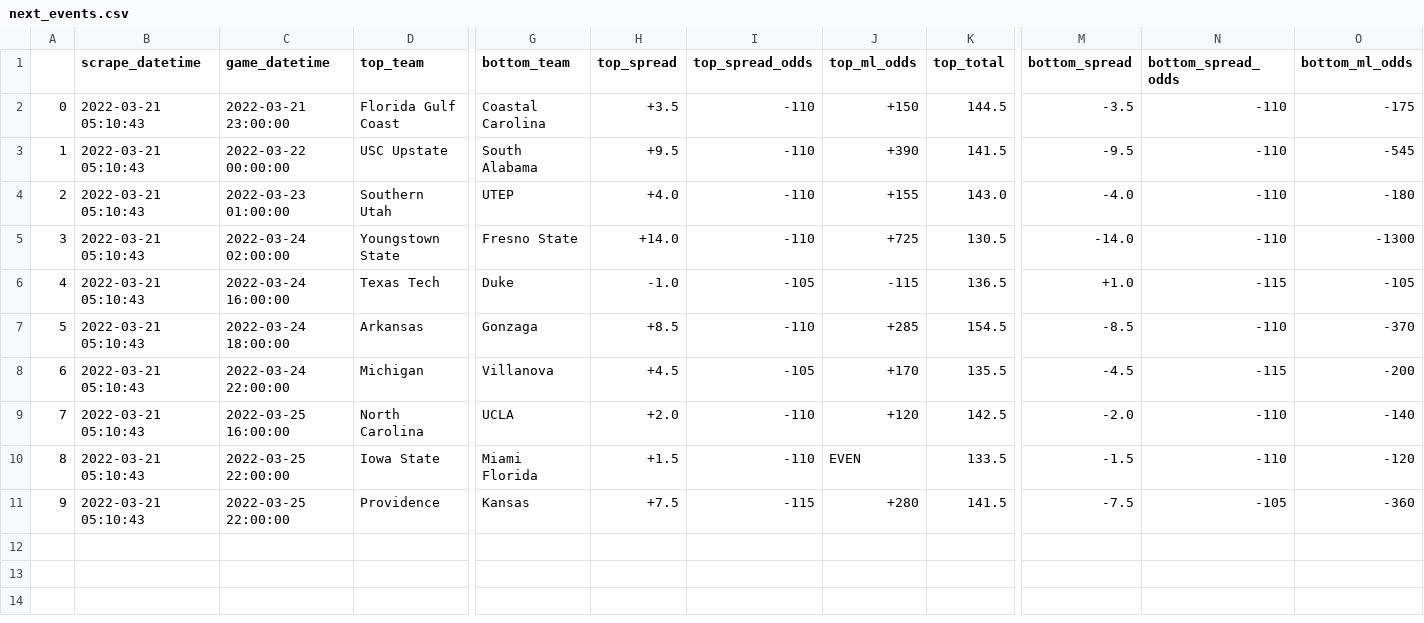
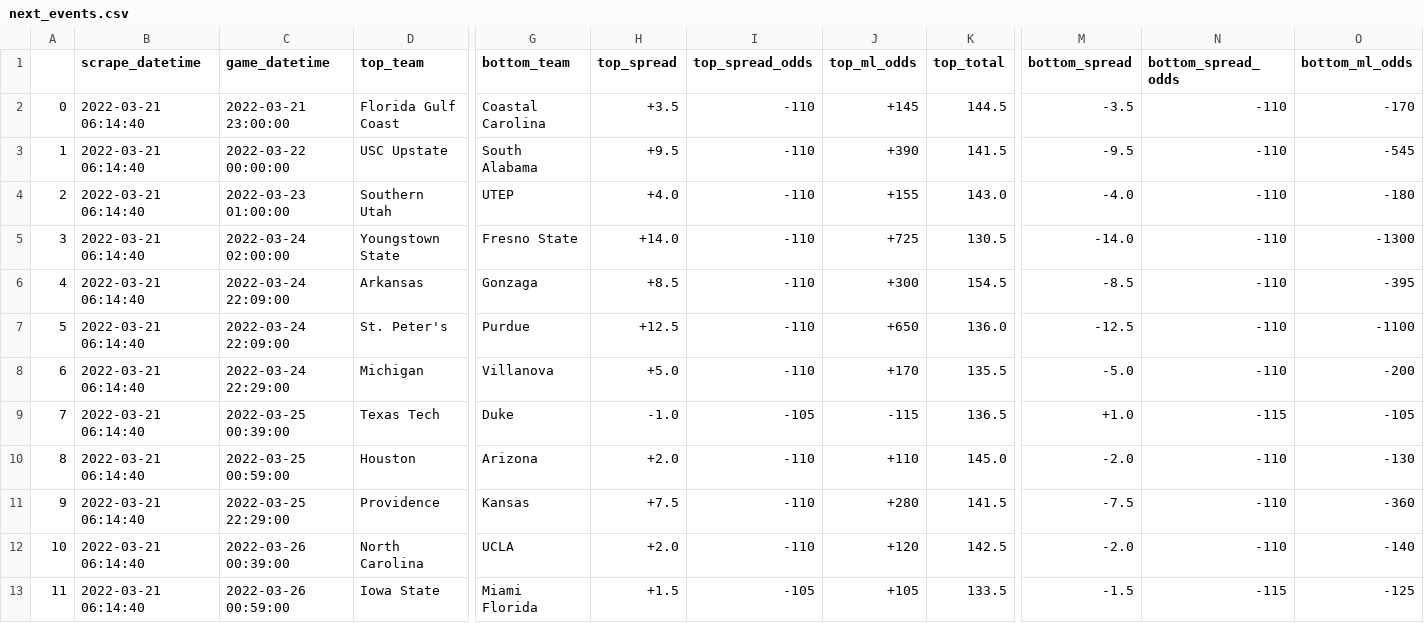
Before and after one commit to rileypeterson/movada, a CSV file: ncaab/data/bovada/next_events.csv, drawn as a sheet; only a part is shown, gaps mark what is left out; removed rows and columns are numbered as before the commit, all else as after; rows hold the shown columns only; the diff names each change by its address in the sheet, - before the commit and + after, or states it on an @@ line.

```diff
--- a/ncaab/data/bovada/next_events.csv
+++ b/ncaab/data/bovada/next_events.csv
-B2:B5 (scrape_datetime): 2022-03-21 05:10:43
+B2:B5 (scrape_datetime): 2022-03-21 06:14:40
-J2 (top_ml_odds): +150
+J2 (top_ml_odds): +145
-O2 (bottom_ml_odds): -175
+O2 (bottom_ml_odds): -170
-row 6: 4 | 2022-03-21 05:10:43 | 2022-03-24 16:00:00 | Texas Tech | Duke | -1.0 | -105 | -115 | 136.5 | +1.0 | -115 | -105
@@ column A renumbered between rows 6 and 13 @@
-B6 (scrape_datetime): 2022-03-21 05:10:43
+B6 (scrape_datetime): 2022-03-21 06:14:40
-C6 (game_datetime): 2022-03-24 18:00:00
+C6 (game_datetime): 2022-03-24 22:09:00
-J6 (top_ml_odds): +285
+J6 (top_ml_odds): +300
-O6 (bottom_ml_odds): -370
+O6 (bottom_ml_odds): -395
+row 7: 5 | 2022-03-21 06:14:40 | 2022-03-24 22:09:00 | St. Peter's | Purdue | +12.5 | -110 | +650 | 136.0 | -12.5 | -110 | -1100
-B8 (scrape_datetime): 2022-03-21 05:10:43
+B8 (scrape_datetime): 2022-03-21 06:14:40
-C8 (game_datetime): 2022-03-24 22:00:00
+C8 (game_datetime): 2022-03-24 22:29:00
-H8 (top_spread): +4.5
+H8 (top_spread): +5.0
-I8 (top_spread_odds): -105
+I8 (top_spread_odds): -110
-M8 (bottom_spread): -4.5
+M8 (bottom_spread): -5.0
-N8 (bottom_spread_odds): -115
+N8 (bottom_spread_odds): -110
+row 9: 7 | 2022-03-21 06:14:40 | 2022-03-25 00:39:00 | Texas Tech | Duke | -1.0 | -105 | -115 | 136.5 | +1.0 | -115 | -105
+row 10: 8 | 2022-03-21 06:14:40 | 2022-03-25 00:59:00 | Houston | Arizona | +2.0 | -110 | +110 | 145.0 | -2.0 | -110 | -130
+row 11: 9 | 2022-03-21 06:14:40 | 2022-03-25 22:29:00 | Providence | Kansas | +7.5 | -110 | +280 | 141.5 | -7.5 | -110 | -360
-B12:B13 (scrape_datetime): 2022-03-21 05:10:43
+B12:B13 (scrape_datetime): 2022-03-21 06:14:40
-C12 (game_datetime): 2022-03-25 16:00:00
+C12 (game_datetime): 2022-03-26 00:39:00
-C13 (game_datetime): 2022-03-25 22:00:00
+C13 (game_datetime): 2022-03-26 00:59:00
-I13 (top_spread_odds): -110
+I13 (top_spread_odds): -105
-J13 (top_ml_odds): EVEN
+J13 (top_ml_odds): +105
-N13 (bottom_spread_odds): -110
+N13 (bottom_spread_odds): -115
-O13 (bottom_ml_odds): -120
+O13 (bottom_ml_odds): -125
-row 11: 9 | 2022-03-21 05:10:43 | 2022-03-25 22:00:00 | Providence | Kansas | +7.5 | -115 | +280 | 141.5 | -7.5 | -105 | -360
```
Also changed, not shown: ncaab/data/bovada/last_events.csv.
